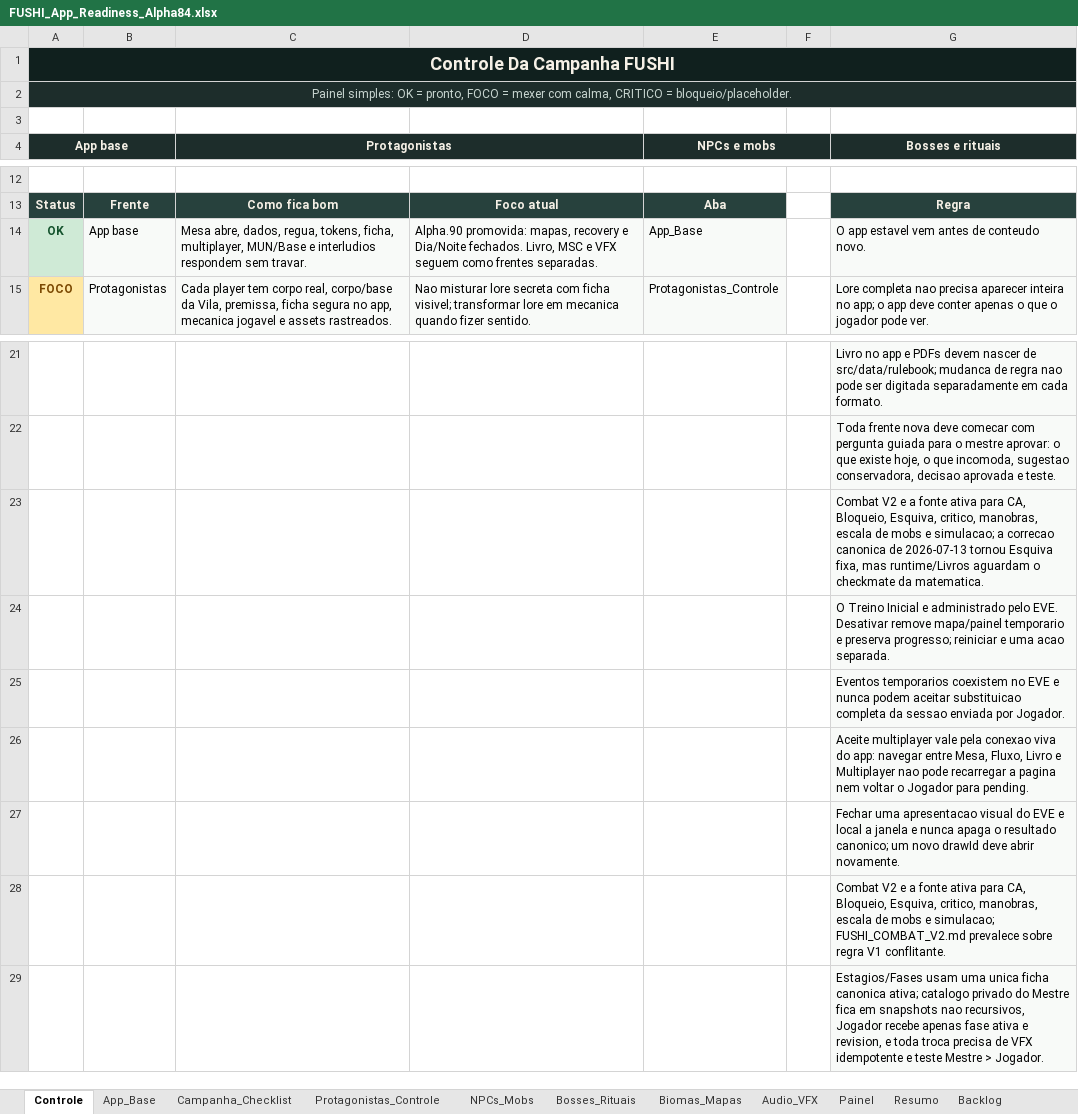
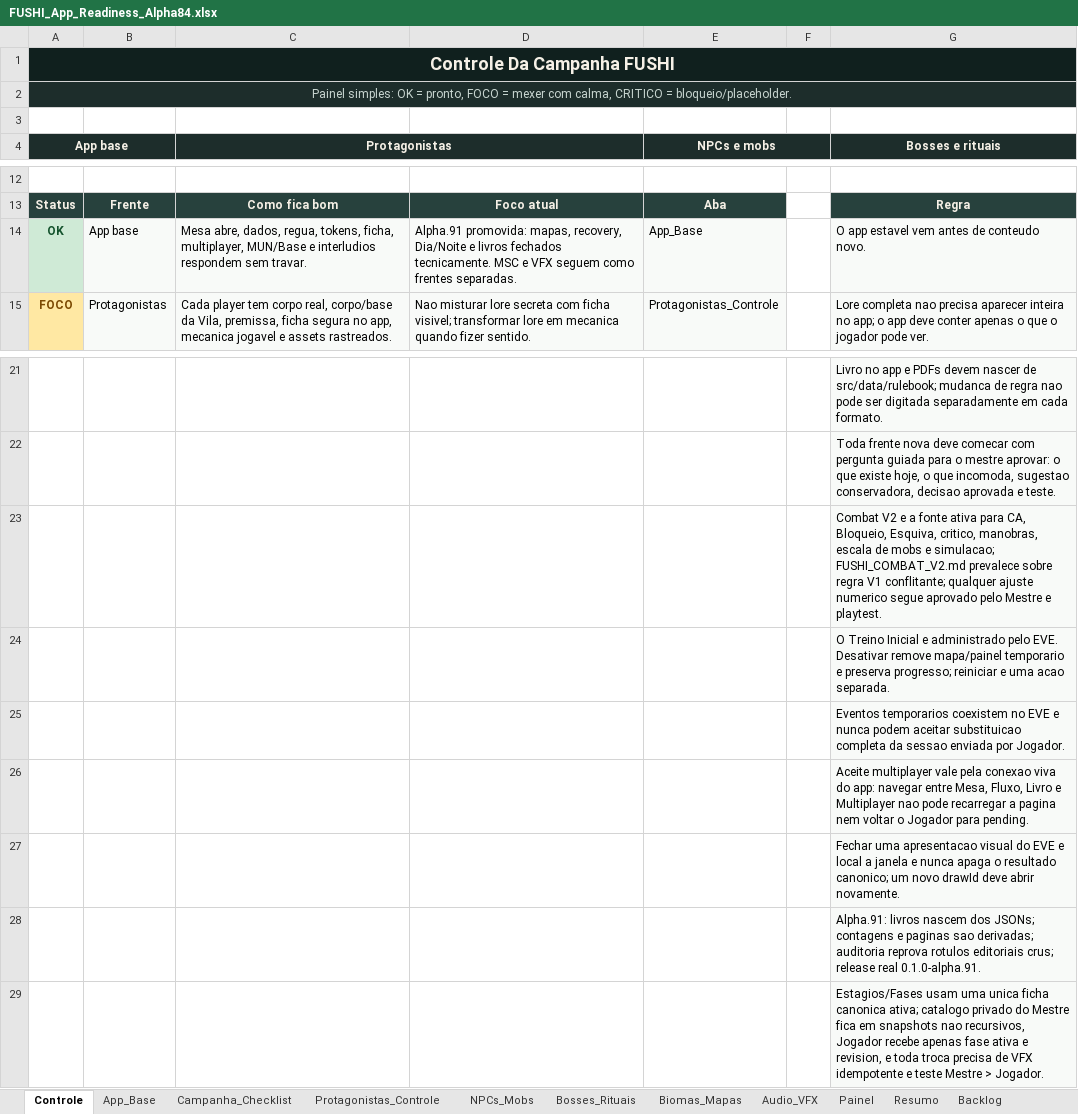
Before and after one commit to Radiak150/RPG-FUSHI, an Excel workbook: 06_TOOLS/fushi-tabletop/docs/planejamento/FUSHI_App_Readiness_Alpha84.xlsx, sheet Controle, drawn as a sheet; only a part is shown, gaps mark what is left out; values as stored, in another font and other column widths than the file's, no borders; table styles not drawn; the diff names each change by its address in the sheet, - before the commit and + after, or states it on an @@ line.

Commit message:
chore: close alpha91 rulebook refresh

```diff
--- a/06_TOOLS/fushi-tabletop/docs/planejamento/FUSHI_App_Readiness_Alpha84.xlsx (sheet Controle)
+++ b/06_TOOLS/fushi-tabletop/docs/planejamento/FUSHI_App_Readiness_Alpha84.xlsx (sheet Controle)
-D14: Alpha.90 promovida: mapas, recovery e Dia/Noite fechados. Livro, MSC e…
+D14: Alpha.91 promovida: mapas, recovery, Dia/Noite e livros fechados tecnicamente. MSC e…
-G23 (Bosses e rituais): …e simulacao; a correcao canonica de 2026-07-13 tornou Esquiva fixa, mas runtime/Livros aguardam o checkmate da matematica.
+G23 (Bosses e rituais): …e simulacao; FUSHI_COMBAT_V2.md prevalece sobre regra V1 conflitante; qualquer ajuste numerico segue aprovado pelo Mestre e playtest.
-G28 (Bosses e rituais): Combat V2 e a fonte ativa para CA, Bloqueio, Esquiva, critico, manobras, escala de mobs e simulacao; FUSHI_COMBAT_V2.md prevalece sobre regra V1 conflitante.
+G28 (Bosses e rituais): Alpha.91: livros nascem dos JSONs; contagens e paginas sao derivadas; auditoria reprova rotulos editoriais crus; release real 0.1.0-alpha.91.
```
Also changed, not shown: sheet Checklist_Teste, sheet App_Base, sheet Resumo, 12 other files.
